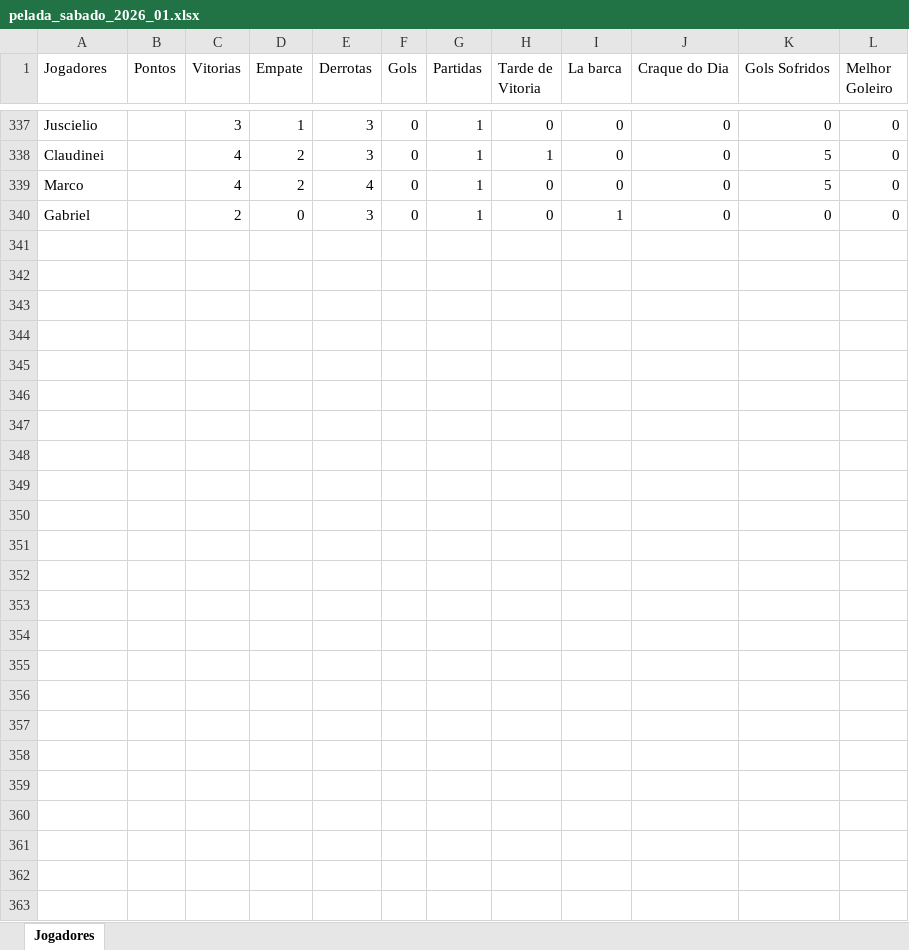
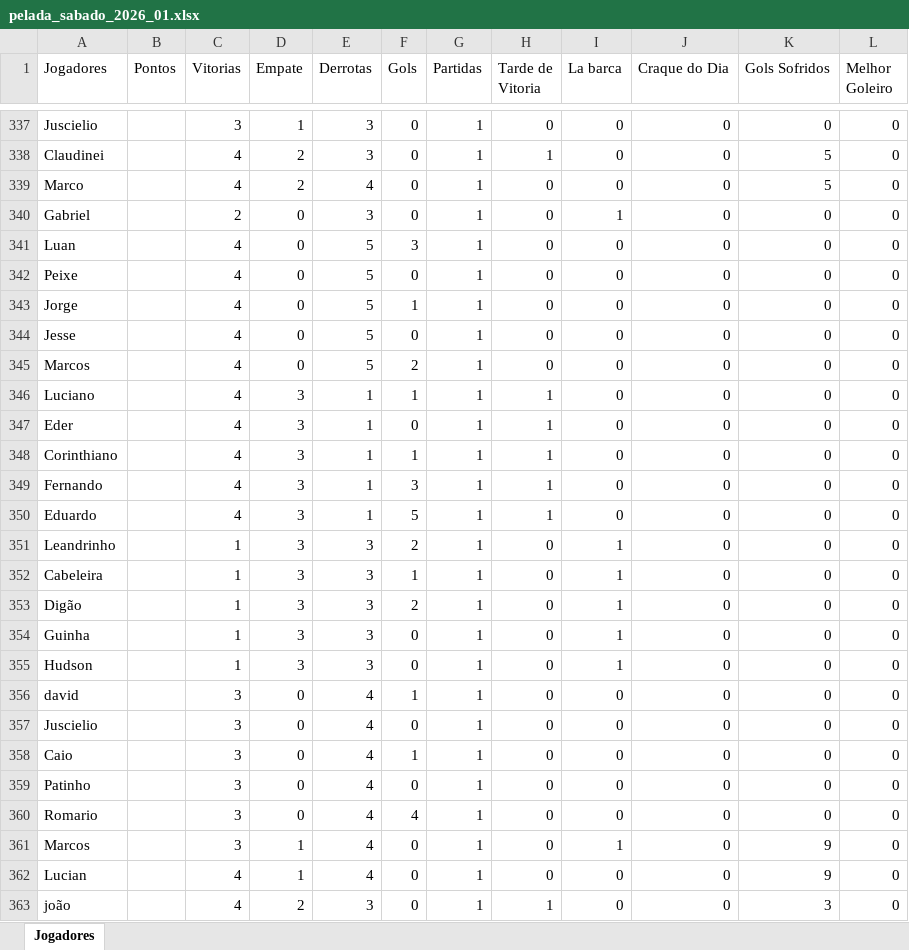
Before and after one commit to Fernando-Almeida23/Pelada_sabado, an Excel workbook: pelada_sabado_2026_01.xlsx, sheet Jogadores, drawn as a sheet; only a part is shown, gaps mark what is left out; values as stored, in another font and other column widths than the file's, no borders; the diff names each change by its address in the sheet, - before the commit and + after, or states it on an @@ line.

```diff
--- a/pelada_sabado_2026_01.xlsx (sheet Jogadores)
+++ b/pelada_sabado_2026_01.xlsx (sheet Jogadores)
+row 341: Luan |  | 4 | 0 | 5 | 3 | 1 | 0 | 0 | 0 | 0 | 0
+row 342: Peixe |  | 4 | 0 | 5 | 0 | 1 | 0 | 0 | 0 | 0 | 0
+row 343: Jorge |  | 4 | 0 | 5 | 1 | 1 | 0 | 0 | 0 | 0 | 0
+row 344: Jesse |  | 4 | 0 | 5 | 0 | 1 | 0 | 0 | 0 | 0 | 0
+row 345: Marcos |  | 4 | 0 | 5 | 2 | 1 | 0 | 0 | 0 | 0 | 0
+row 346: Luciano |  | 4 | 3 | 1 | 1 | 1 | 1 | 0 | 0 | 0 | 0
+row 347: Eder |  | 4 | 3 | 1 | 0 | 1 | 1 | 0 | 0 | 0 | 0
+row 348: Corinthiano |  | 4 | 3 | 1 | 1 | 1 | 1 | 0 | 0 | 0 | 0
+row 349: Fernando |  | 4 | 3 | 1 | 3 | 1 | 1 | 0 | 0 | 0 | 0
+row 350: Eduardo |  | 4 | 3 | 1 | 5 | 1 | 1 | 0 | 0 | 0 | 0
+row 351: Leandrinho |  | 1 | 3 | 3 | 2 | 1 | 0 | 1 | 0 | 0 | 0
+row 352: Cabeleira |  | 1 | 3 | 3 | 1 | 1 | 0 | 1 | 0 | 0 | 0
+row 353: Digão |  | 1 | 3 | 3 | 2 | 1 | 0 | 1 | 0 | 0 | 0
+row 354: Guinha |  | 1 | 3 | 3 | 0 | 1 | 0 | 1 | 0 | 0 | 0
+row 355: Hudson |  | 1 | 3 | 3 | 0 | 1 | 0 | 1 | 0 | 0 | 0
+row 356: david |  | 3 | 0 | 4 | 1 | 1 | 0 | 0 | 0 | 0 | 0
+row 357: Juscielio |  | 3 | 0 | 4 | 0 | 1 | 0 | 0 | 0 | 0 | 0
+row 358: Caio |  | 3 | 0 | 4 | 1 | 1 | 0 | 0 | 0 | 0 | 0
+row 359: Patinho |  | 3 | 0 | 4 | 0 | 1 | 0 | 0 | 0 | 0 | 0
+row 360: Romario |  | 3 | 0 | 4 | 4 | 1 | 0 | 0 | 0 | 0 | 0
+row 361: Marcos |  | 3 | 1 | 4 | 0 | 1 | 0 | 1 | 0 | 9 | 0
+row 362: Lucian |  | 4 | 1 | 4 | 0 | 1 | 0 | 0 | 0 | 9 | 0
+row 363: joão |  | 4 | 2 | 3 | 0 | 1 | 1 | 0 | 0 | 3 | 0
```
Also changed, not shown: 1 other file.
